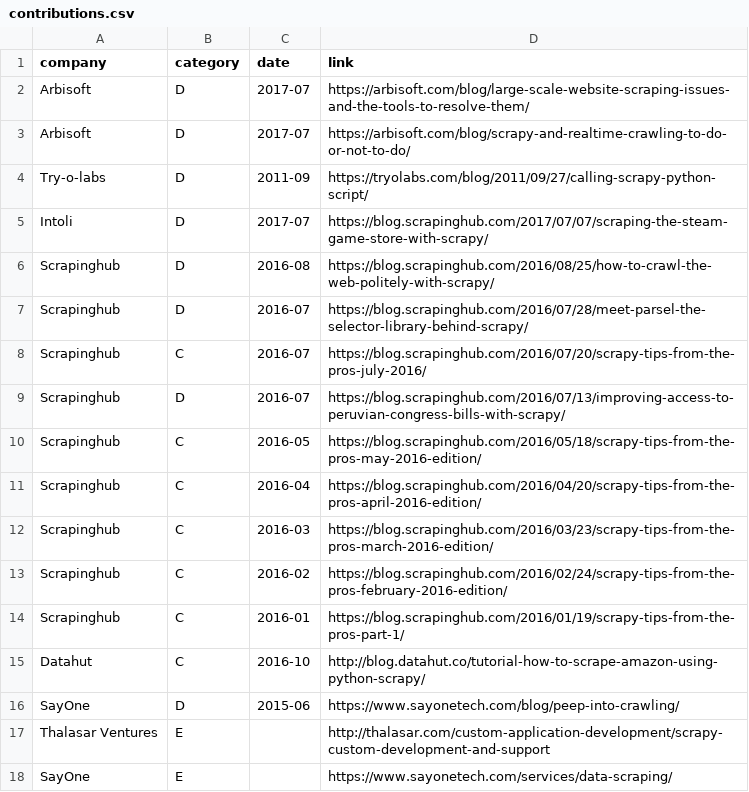
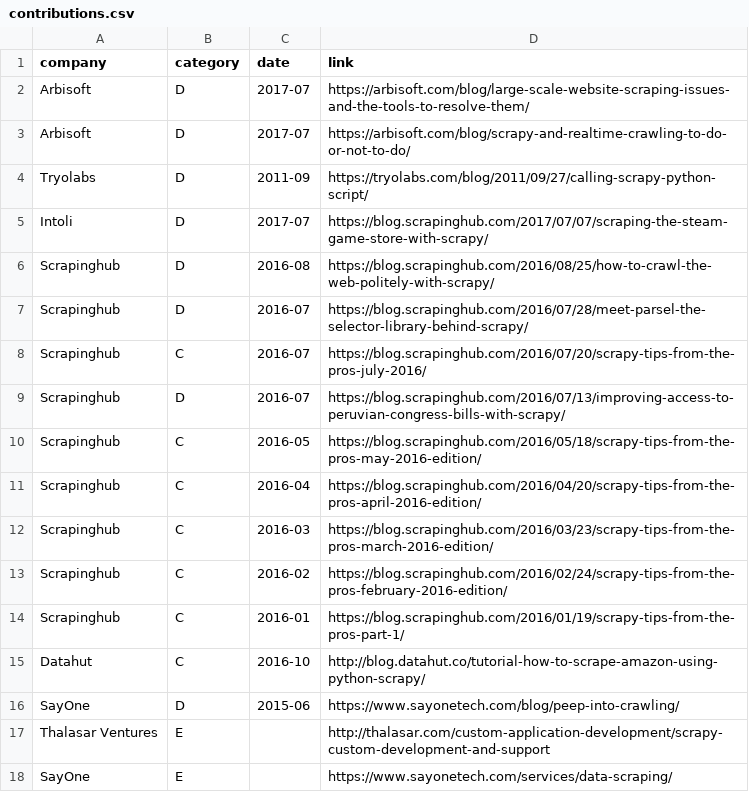
Before and after one commit to scrapy/scrapy.org, a CSV file: _data/companies/contributions.csv, drawn as a sheet.

Commit message:
Use companies data and contribution ranking in companies.html

```diff
--- a/_data/companies/contributions.csv
+++ b/_data/companies/contributions.csv
@@ -3,3 +3,3 @@ Arbisoft,D,2017-07,https://arbisoft.com/blog/large-scale-website-scraping-issues
 Arbisoft,D,2017-07,https://arbisoft.com/blog/scrapy-and-realtime-crawling-to-do-or-not-to-do/
-Try-o-labs,D,2011-09,https://tryolabs.com/blog/2011/09/27/calling-scrapy-python-script/
+Tryolabs,D,2011-09,https://tryolabs.com/blog/2011/09/27/calling-scrapy-python-script/
 Intoli,D,2017-07,https://blog.scrapinghub.com/2017/07/07/scraping-the-steam-game-store-with-scrapy/
```
Also changed, not shown: 4 other files.
